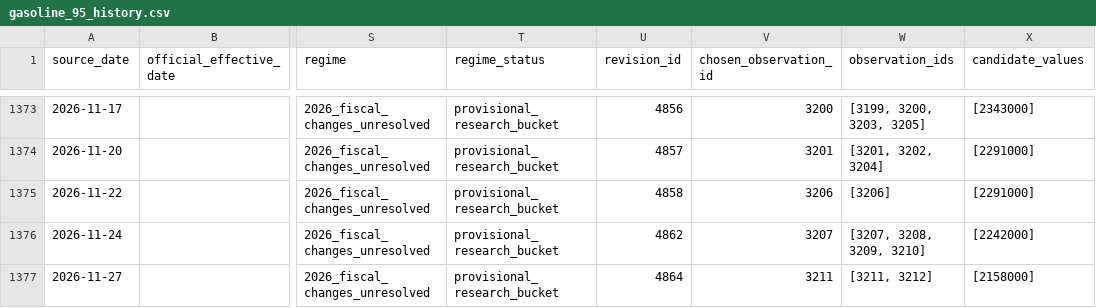
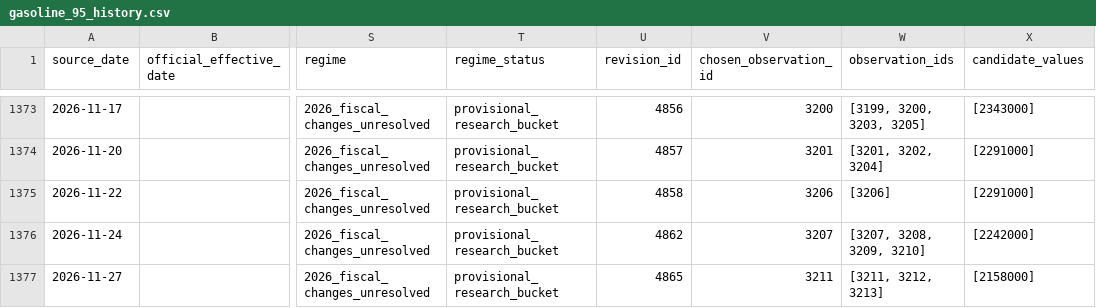
Before and after one commit to drew-1423/fuelb, a CSV file: data/exports/gasoline_95_history.csv, drawn as a sheet; only a part is shown, gaps mark what is left out; the diff names each change by its address in the sheet, - before the commit and + after, or states it on an @@ line.

```diff
--- a/data/exports/gasoline_95_history.csv
+++ b/data/exports/gasoline_95_history.csv
-U1377 (revision_id): 4864
+U1377 (revision_id): 4865
-W1377 (observation_ids): [3211, 3212]
+W1377 (observation_ids): [3211, 3212, 3213]
```
Also changed, not shown: reports/cross_source_missing_dates.csv, reports/frequency_by_year.csv, 21 other files.
